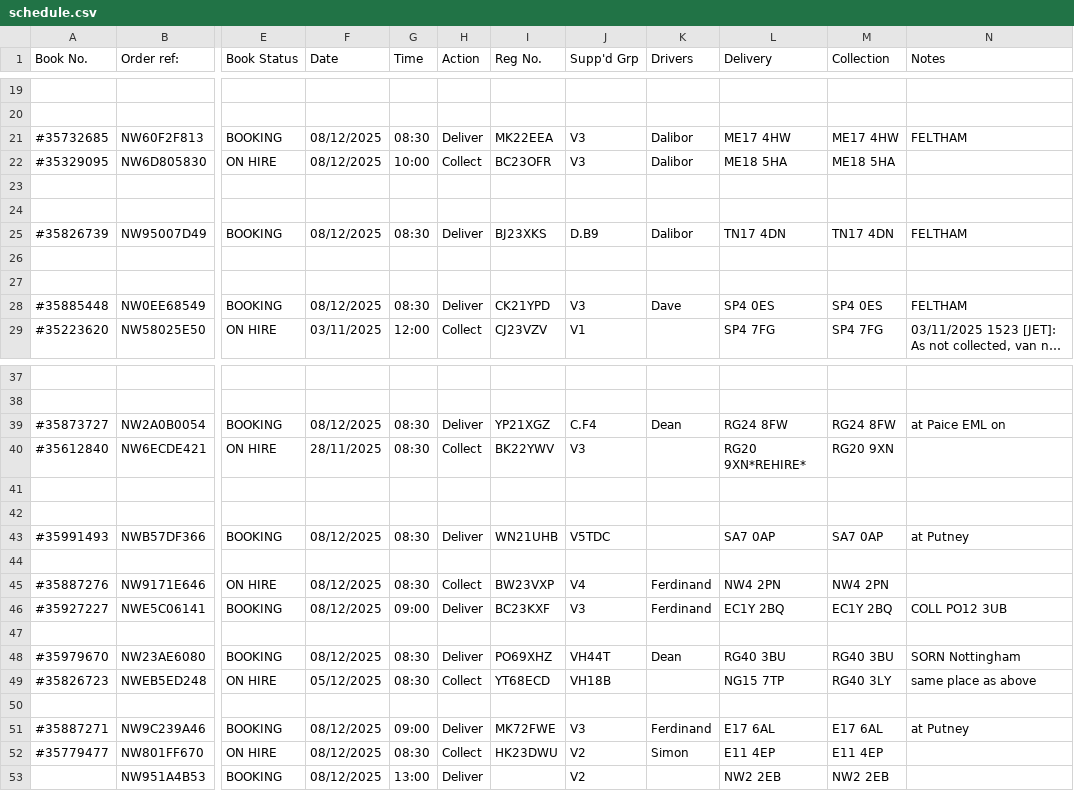
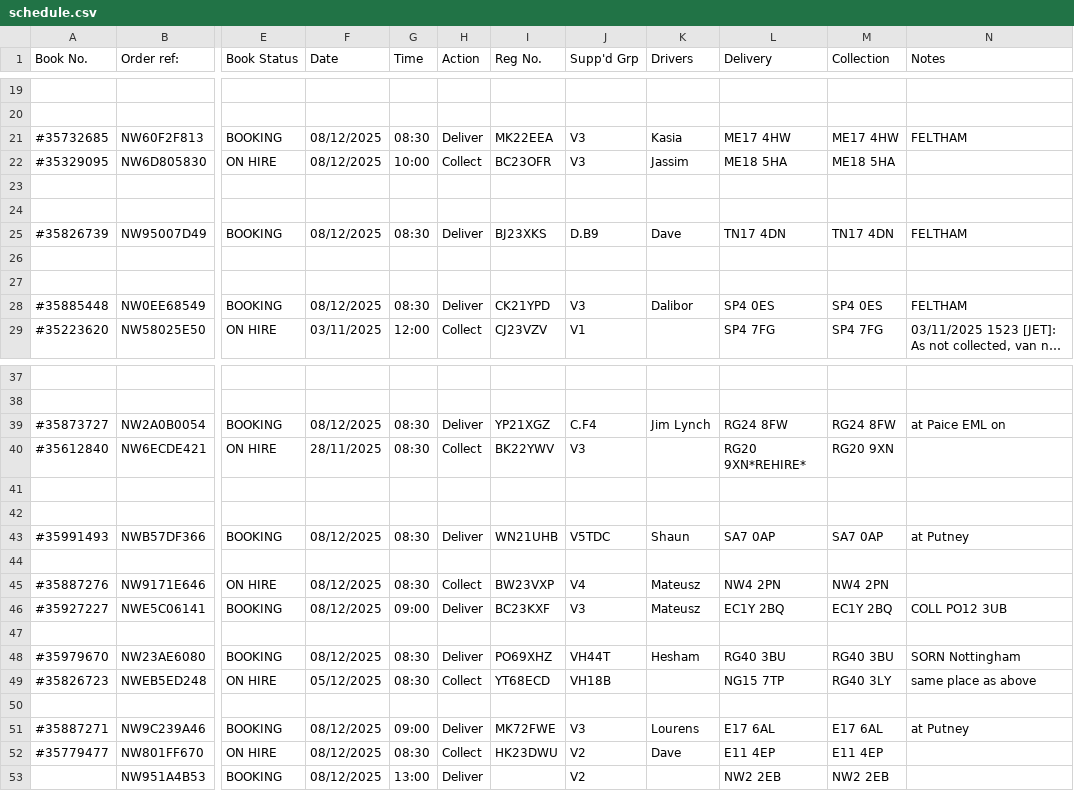
Before and after one commit to brianspurling/boutagys_scheduler, a CSV file: output/schedule.csv, drawn as a sheet; only a part is shown, gaps mark what is left out; long unchanged cells end in …; the diff covers the shown part only; the diff names each change by its address in the sheet, - before the commit and + after, or states it on an @@ line.

```diff
--- a/output/schedule.csv
+++ b/output/schedule.csv
-K21 (Drivers): Dalibor
+K21 (Drivers): Kasia
-K22 (Drivers): Dalibor
+K22 (Drivers): Jassim
-K25 (Drivers): Dalibor
+K25 (Drivers): Dave
-K28 (Drivers): Dave
+K28 (Drivers): Dalibor
-K39 (Drivers): Dean
+K39 (Drivers): Jim Lynch
-K43 (Drivers): (empty)
+K43 (Drivers): Shaun
-K45:K46 (Drivers): Ferdinand
+K45:K46 (Drivers): Mateusz
-K48 (Drivers): Dean
+K48 (Drivers): Hesham
-K51 (Drivers): Ferdinand
+K51 (Drivers): Lourens
-K52 (Drivers): Simon
+K52 (Drivers): Dave
```
Also changed, not shown: 48 edited cells elsewhere in this file, 2 other files.
